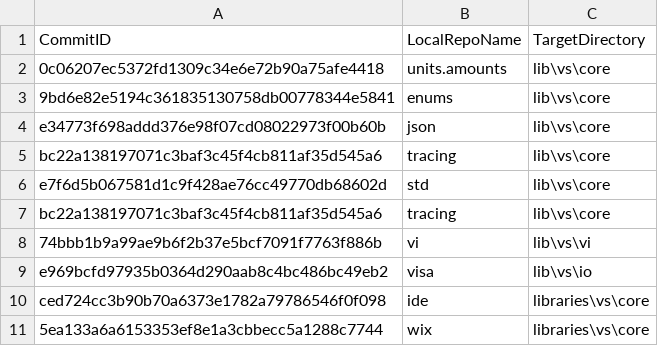
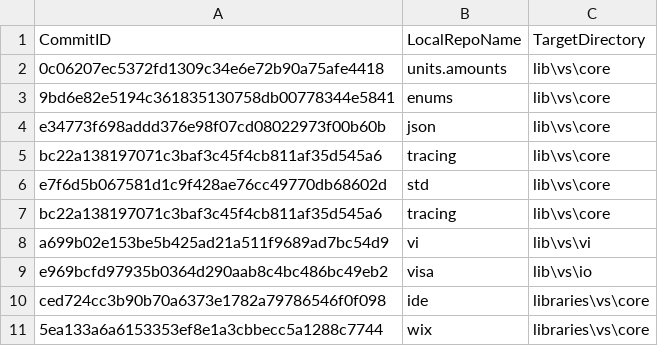
Before and after one commit to ATECoder/dn.vi.ivi, a CSV file: externalReposCommits.csv, drawn as a sheet.

```diff
--- a/externalReposCommits.csv
+++ b/externalReposCommits.csv
@@ -7,3 +7,3 @@ e7f6d5b067581d1c9f428ae76cc49770db68602d,std,lib\vs\core
 bc22a138197071c3baf3c45f4cb811af35d545a6,tracing,lib\vs\core
-74bbb1b9a99ae9b6f2b37e5bcf7091f7763f886b,vi,lib\vs\vi
+a699b02e153be5b425ad21a511f9689ad7bc54d9,vi,lib\vs\vi
 e969bcfd97935b0364d290aab8c4bc486bc49eb2,visa,lib\vs\io
```
Also changed, not shown: 9 other files.
